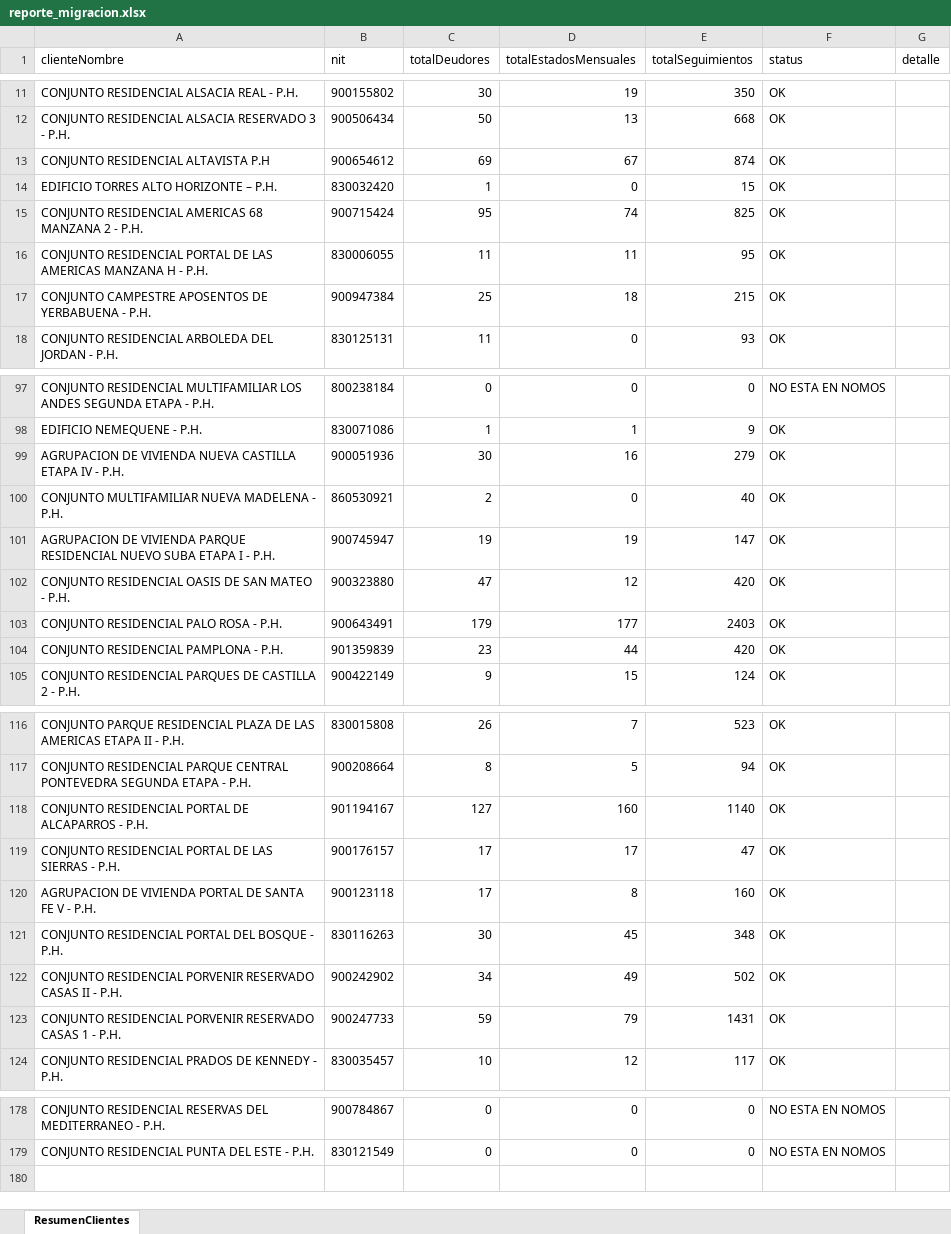
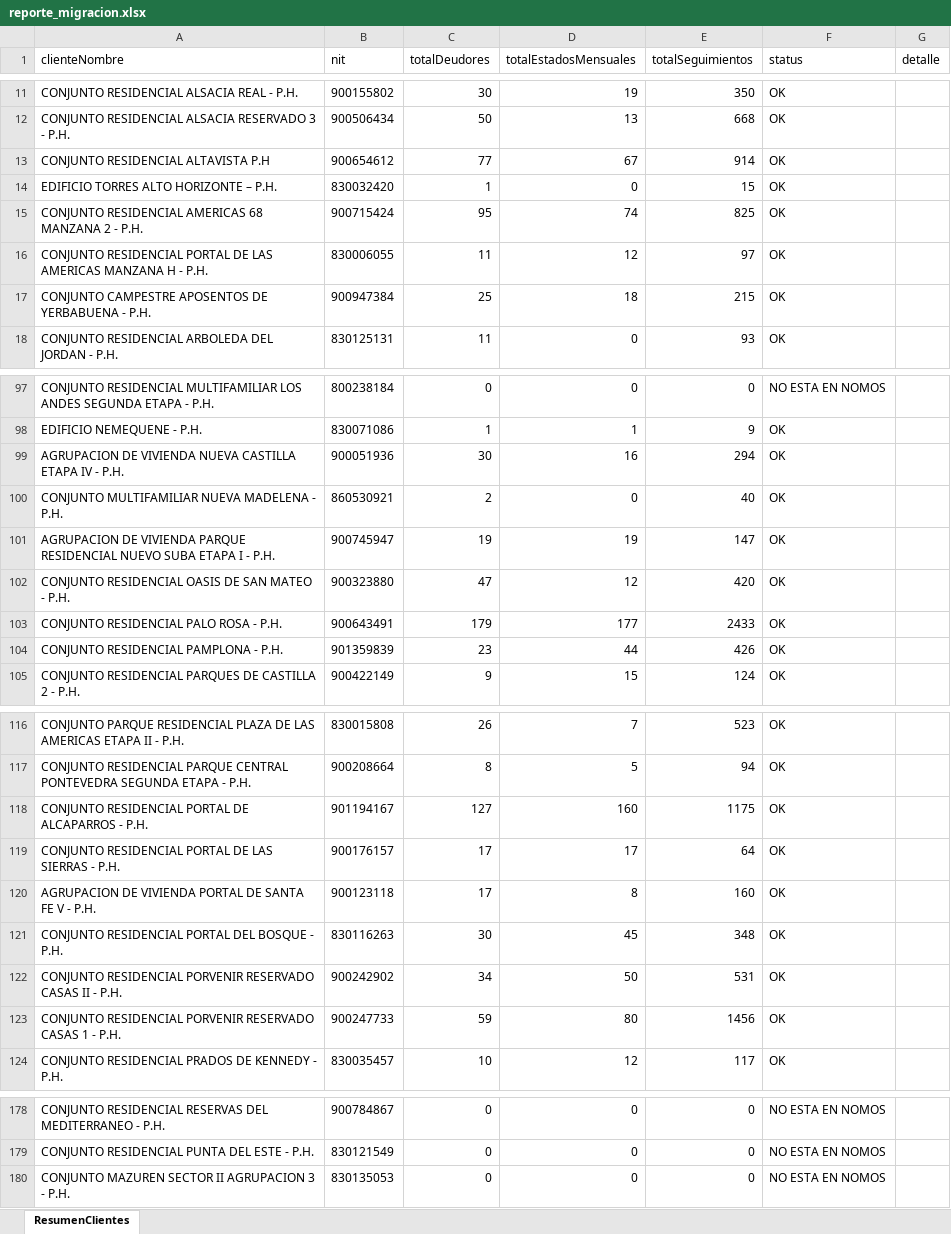
Before and after one commit to desarrolloWeb358/gestion-global, an Excel workbook: migracion/reporte_migracion.xlsx, sheet ResumenClientes, drawn as a sheet; only a part is shown, gaps mark what is left out; values as stored, in another font and other column widths than the file's, no borders; the diff covers the shown part only; the diff names each change by its address in the sheet, - before the commit and + after, or states it on an @@ line.

```diff
--- a/migracion/reporte_migracion.xlsx (sheet ResumenClientes)
+++ b/migracion/reporte_migracion.xlsx (sheet ResumenClientes)
-C13 (totalDeudores): 69
+C13 (totalDeudores): 77
-E13 (totalSeguimientos): 874
+E13 (totalSeguimientos): 914
-D16 (totalEstadosMensuales): 11
+D16 (totalEstadosMensuales): 12
-E16 (totalSeguimientos): 95
+E16 (totalSeguimientos): 97
-E99 (totalSeguimientos): 279
+E99 (totalSeguimientos): 294
-E103 (totalSeguimientos): 2403
+E103 (totalSeguimientos): 2433
-E104 (totalSeguimientos): 420
+E104 (totalSeguimientos): 426
-E118 (totalSeguimientos): 1140
+E118 (totalSeguimientos): 1175
-E119 (totalSeguimientos): 47
+E119 (totalSeguimientos): 64
-D122 (totalEstadosMensuales): 49
+D122 (totalEstadosMensuales): 50
-E122 (totalSeguimientos): 502
+E122 (totalSeguimientos): 531
-D123 (totalEstadosMensuales): 79
+D123 (totalEstadosMensuales): 80
-E123 (totalSeguimientos): 1431
+E123 (totalSeguimientos): 1456
+row 180: CONJUNTO MAZUREN SECTOR II AGRUPACION 3 - P.H. | 830135053 | 0 | 0 | 0 | NO ESTA EN NOMOS
```
Also changed, not shown: 14 edited cells elsewhere in this sheet, migracion/Clientes.xlsx, migracion/ProcesosJudiciales.xlsx, 14 other files.
